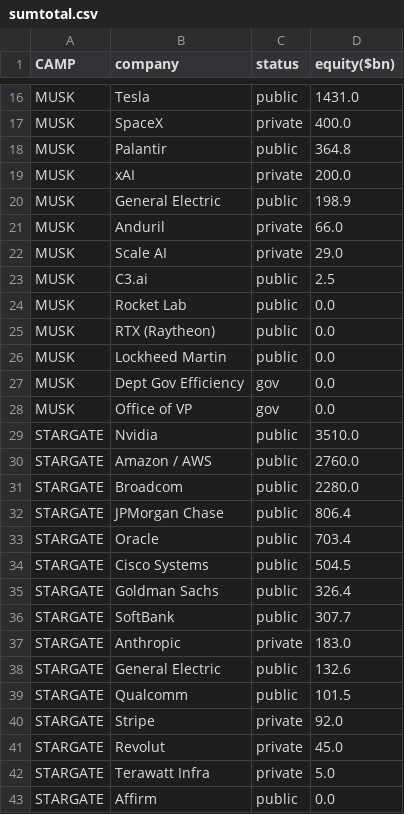
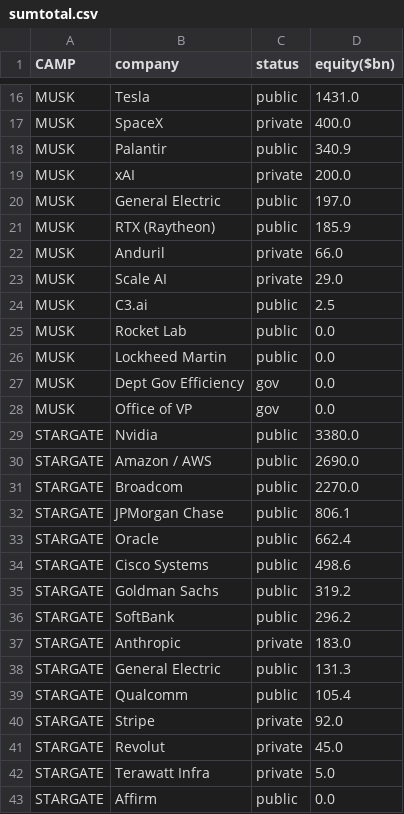
Before and after one commit to ayeeff/fiefdom, a CSV file: data/sumtotal.csv, drawn as a sheet; only a part is shown, gaps mark what is left out; the diff covers the shown part only.

```diff
--- a/data/sumtotal.csv
+++ b/data/sumtotal.csv
@@ -17,5 +17,6 @@ MUSK,Tesla,public,1431.0
 MUSK,SpaceX,private,400.0
-MUSK,Palantir,public,364.8
+MUSK,Palantir,public,340.9
 MUSK,xAI,private,200.0
-MUSK,General Electric,public,198.9
+MUSK,General Electric,public,197.0
+MUSK,RTX (Raytheon),public,185.9
 MUSK,Anduril,private,66.0
@@ -24,3 +25,2 @@ MUSK,C3.ai,public,2.5
 MUSK,Rocket Lab,public,0.0
-MUSK,RTX (Raytheon),public,0.0
 MUSK,Lockheed Martin,public,0.0
@@ -28,13 +28,13 @@ MUSK,Dept Gov Efficiency,gov,0.0
 MUSK,Office of VP,gov,0.0
-STARGATE,Nvidia,public,3510.0
-STARGATE,Amazon / AWS,public,2760.0
-STARGATE,Broadcom,public,2280.0
-STARGATE,JPMorgan Chase,public,806.4
-STARGATE,Oracle,public,703.4
-STARGATE,Cisco Systems,public,504.5
-STARGATE,Goldman Sachs,public,326.4
-STARGATE,SoftBank,public,307.7
+STARGATE,Nvidia,public,3380.0
+STARGATE,Amazon / AWS,public,2690.0
+STARGATE,Broadcom,public,2270.0
+STARGATE,JPMorgan Chase,public,806.1
+STARGATE,Oracle,public,662.4
+STARGATE,Cisco Systems,public,498.6
+STARGATE,Goldman Sachs,public,319.2
+STARGATE,SoftBank,public,296.2
 STARGATE,Anthropic,private,183.0
-STARGATE,General Electric,public,132.6
-STARGATE,Qualcomm,public,101.5
+STARGATE,General Electric,public,131.3
+STARGATE,Qualcomm,public,105.4
 STARGATE,Stripe,private,92.0
```
Also changed, not shown: 7 edited cells elsewhere in this file.
